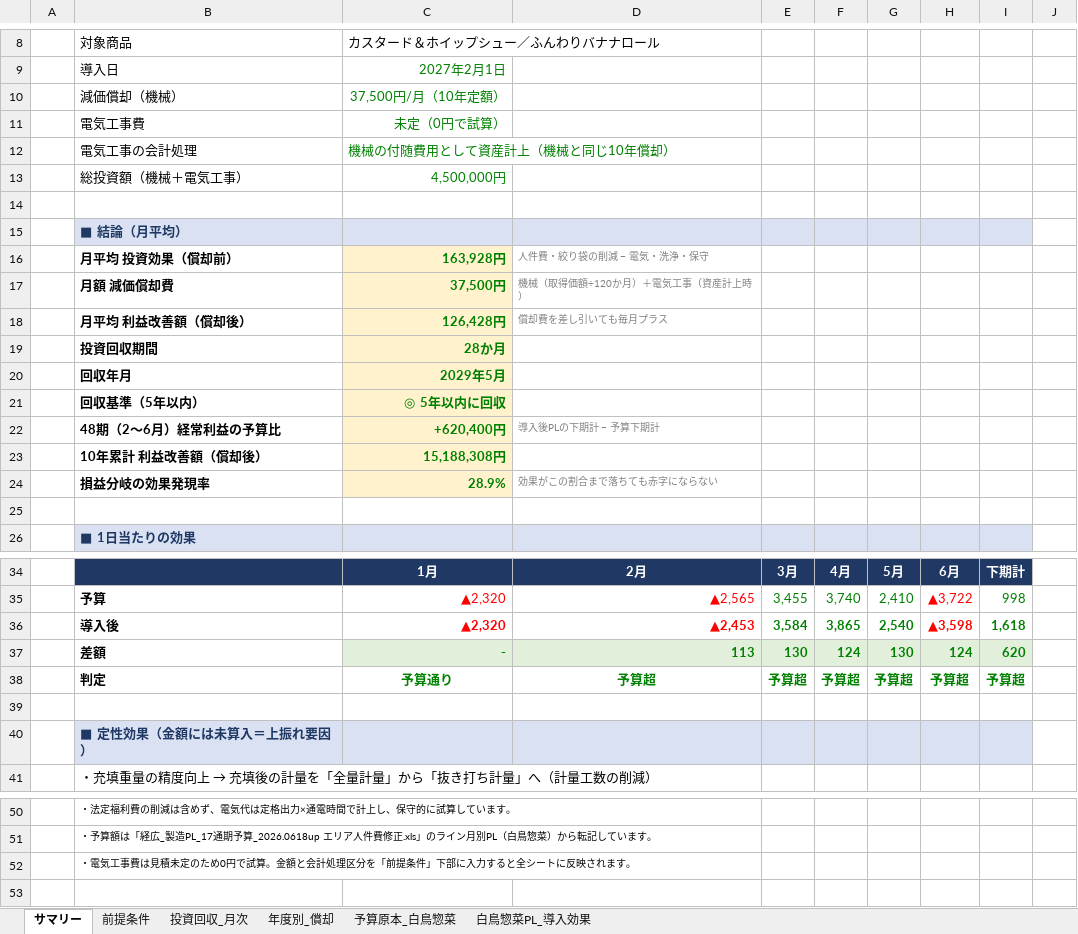
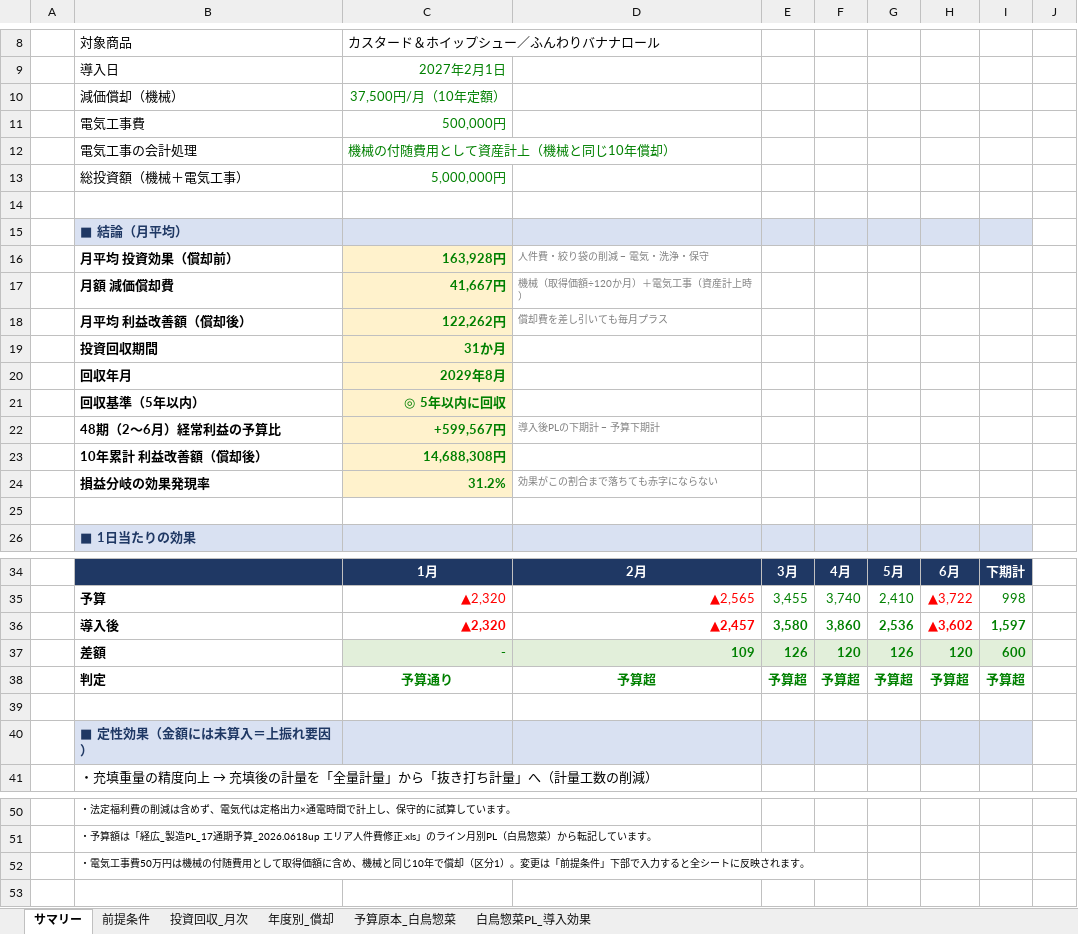
Before and after one commit to tanakashuhei-dotcom/shuhei0208, an Excel workbook: 充填機投資回収_白鳥惣菜_48期.xlsx, sheet サマリー, drawn as a sheet; only a part is shown, gaps mark what is left out; values as stored, in another font and other column widths than the file's, no borders; charts and pictures and conditional formats not drawn; the diff names each change by its address in the sheet, - before the commit and + after, or states it on an @@ line.

```diff
--- a/充填機投資回収_白鳥惣菜_48期.xlsx (sheet サマリー)
+++ b/充填機投資回収_白鳥惣菜_48期.xlsx (sheet サマリー)
-C11: 未定（0円で試算）
+C11: 500,000円
-C13: 4,500,000円
+C13: 5,000,000円
-C17: 37,500円
+C17: 41,667円
-C18: 126,428円
+C18: 122,262円
-C19: 28か月
+C19: 31か月
-C20: 2029年5月
+C20: 2029年8月
-C22: +620,400円
+C22: +599,567円
-C23: 15,188,308円
+C23: 14,688,308円
-C24: 28.9%
+C24: 31.2%
-D36: ▲2,453
+D36: ▲2,457
-E36: 3,584
+E36: 3,580
-F36: 3,865
+F36: 3,860
-G36: 2,540
+G36: 2,536
-H36: ▲3,598
+H36: ▲3,602
-I36: 1,618
+I36: 1,597
-D37: 113
+D37: 109
-E37: 130
+E37: 126
-F37: 124
+F37: 120
-G37: 130
+G37: 126
-H37: 124
+H37: 120
-I37: 620
+I37: 600
-B52: …気工事費は見積未定のため0円で試算。金額と会計処理区分を「前提条件」下部に入力する…
+B52: …気工事費50万円は機械の付随費用として取得価額に含め、機械と同じ10年で償却（区分1）。変更は「前提条件」下部で入力する…
```
Also changed, not shown: sheet 投資回収_月次, sheet 白鳥惣菜PL_導入効果, sheet 年度別_償却, sheet 前提条件, charts or pictures.
